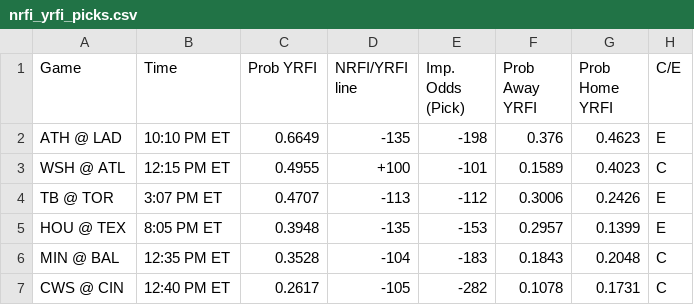
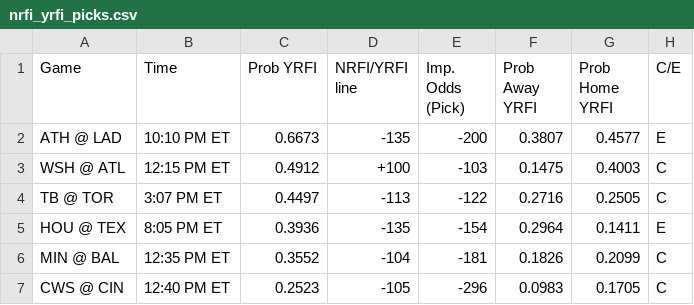
Before and after one commit to bena618/BBSFrontend, a CSV file: model_outputs/nrfi_yrfi_picks.csv, drawn as a sheet.

Commit message:
Update nrfi_yrfi_picks.csv and f5_picks.csv from MLB_Models workflow

```diff
--- a/model_outputs/nrfi_yrfi_picks.csv
+++ b/model_outputs/nrfi_yrfi_picks.csv
@@ -1,7 +1,7 @@
 Game,Time,Prob YRFI,NRFI/YRFI line,Imp. Odds (Pick),Prob Away YRFI,Prob Home YRFI,C/E
-ATH @ LAD,10:10 PM ET,0.6649,-135,-198,0.376,0.4623,E
-WSH @ ATL,12:15 PM ET,0.4955,+100,-101,0.1589,0.4023,C
-TB @ TOR,3:07 PM ET,0.4707,-113,-112,0.3006,0.2426,E
-HOU @ TEX,8:05 PM ET,0.3948,-135,-153,0.2957,0.1399,E
-MIN @ BAL,12:35 PM ET,0.3528,-104,-183,0.1843,0.2048,C
-CWS @ CIN,12:40 PM ET,0.2617,-105,-282,0.1078,0.1731,C
+ATH @ LAD,10:10 PM ET,0.6673,-135,-200,0.3807,0.4577,E
+WSH @ ATL,12:15 PM ET,0.4912,+100,-103,0.1475,0.4003,C
+TB @ TOR,3:07 PM ET,0.4497,-113,-122,0.2716,0.2505,C
+HOU @ TEX,8:05 PM ET,0.3936,-135,-154,0.2964,0.1411,E
+MIN @ BAL,12:35 PM ET,0.3552,-104,-181,0.1826,0.2099,C
+CWS @ CIN,12:40 PM ET,0.2523,-105,-296,0.0983,0.1705,C
```
Also changed, not shown: model_outputs/f5_picks.csv.
